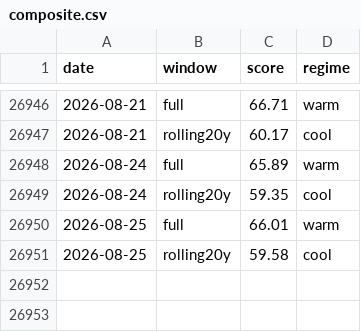
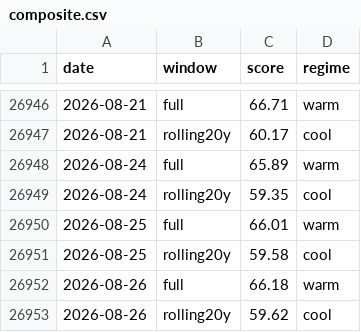
Before and after one commit to JungOhLee/macro-monitoring, a CSV file: data/scores/composite.csv, drawn as a sheet; only a part is shown, gaps mark what is left out; the diff names each change by its address in the sheet, - before the commit and + after, or states it on an @@ line.

```diff
--- a/data/scores/composite.csv
+++ b/data/scores/composite.csv
+row 26952: 2026-08-26 | full | 66.18 | warm
+row 26953: 2026-08-26 | rolling20y | 59.62 | cool
```
Also changed, not shown: data/raw/btcusd.csv, data/raw/spx.csv, 8 other files.
